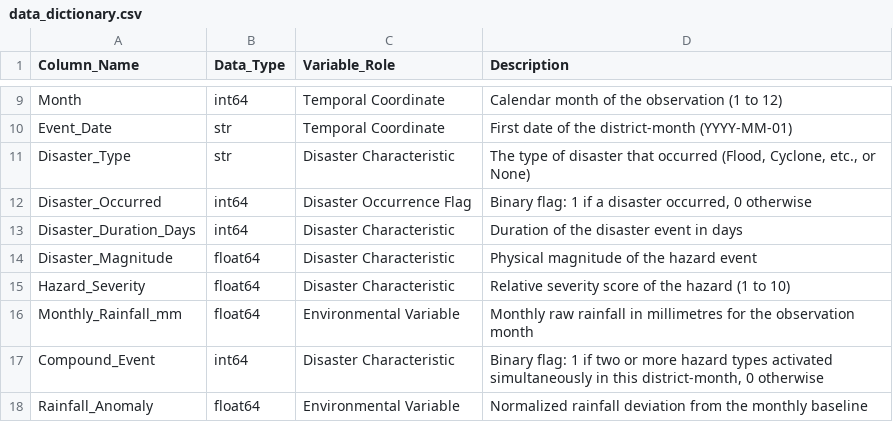
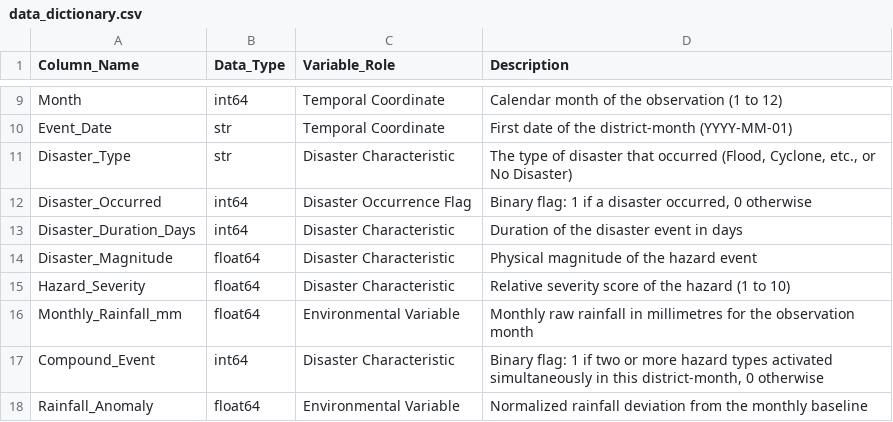
Before and after one commit to the-irritater/disaster-risk-prediction, a CSV file: data/data_dictionary.csv, drawn as a sheet; only a part is shown, gaps mark what is left out.

```diff
--- a/data/data_dictionary.csv
+++ b/data/data_dictionary.csv
@@ -10,3 +10,3 @@ Month,int64,Temporal Coordinate,Calendar month of the observation (1 to 12)
 Event_Date,str,Temporal Coordinate,First date of the district-month (YYYY-MM-01)
-Disaster_Type,str,Disaster Characteristic,"The type of disaster that occurred (Flood, Cyclone, etc., or None)"
+Disaster_Type,str,Disaster Characteristic,"The type of disaster that occurred (Flood, Cyclone, etc., or No Disaster)"
 Disaster_Occurred,int64,Disaster Occurrence Flag,"Binary flag: 1 if a disaster occurred, 0 otherwise"
```
Also changed, not shown: data/DimGeography.csv, 32 other files.
